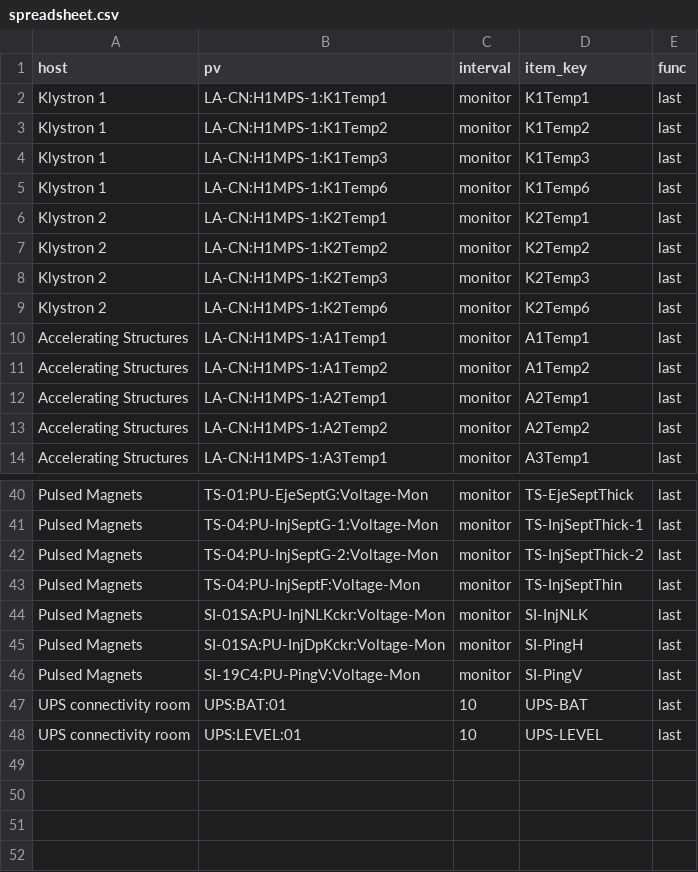
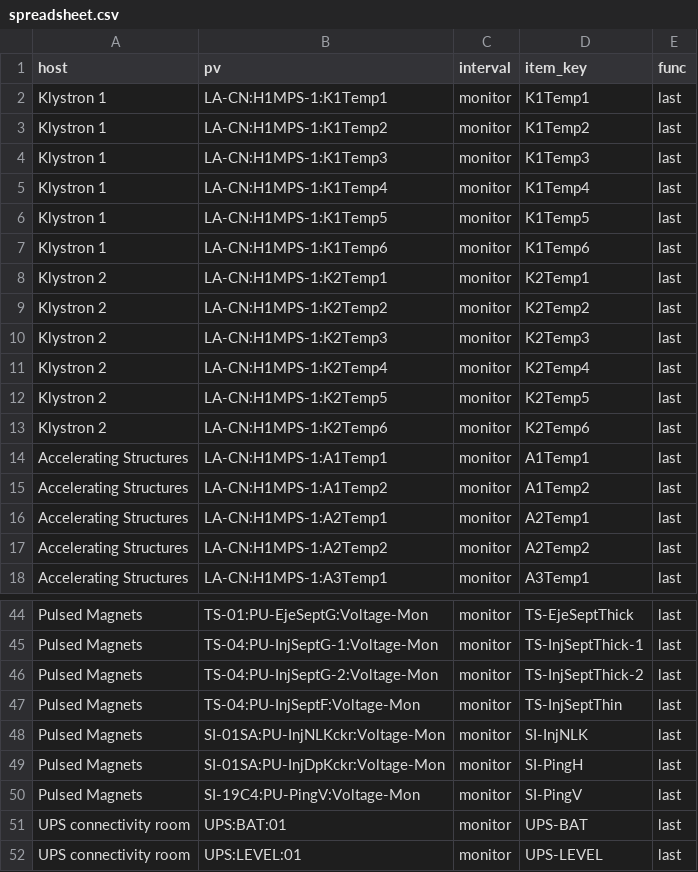
Before and after one commit to lnls-sirius/zabbix-epics, a CSV file: spreadsheet.csv, drawn as a sheet; only a part is shown, gaps mark what is left out.

Commit message:
changed UPS scan to monitor & added two klystrons temperatures

```diff
--- a/spreadsheet.csv
+++ b/spreadsheet.csv
@@ -4,2 +4,4 @@ Klystron 1,LA-CN:H1MPS-1:K1Temp2,monitor,K1Temp2,last
 Klystron 1,LA-CN:H1MPS-1:K1Temp3,monitor,K1Temp3,last
+Klystron 1,LA-CN:H1MPS-1:K1Temp4,monitor,K1Temp4,last
+Klystron 1,LA-CN:H1MPS-1:K1Temp5,monitor,K1Temp5,last
 Klystron 1,LA-CN:H1MPS-1:K1Temp6,monitor,K1Temp6,last
@@ -8,2 +10,4 @@ Klystron 2,LA-CN:H1MPS-1:K2Temp2,monitor,K2Temp2,last
 Klystron 2,LA-CN:H1MPS-1:K2Temp3,monitor,K2Temp3,last
+Klystron 2,LA-CN:H1MPS-1:K2Temp4,monitor,K2Temp4,last
+Klystron 2,LA-CN:H1MPS-1:K2Temp5,monitor,K2Temp5,last
 Klystron 2,LA-CN:H1MPS-1:K2Temp6,monitor,K2Temp6,last
@@ -46,3 +50,3 @@ Pulsed Magnets,SI-01SA:PU-InjDpKckr:Voltage-Mon,monitor,SI-PingH,last
 Pulsed Magnets,SI-19C4:PU-PingV:Voltage-Mon,monitor,SI-PingV,last
-UPS connectivity room,UPS:BAT:01,10,UPS-BAT,last
-UPS connectivity room,UPS:LEVEL:01,10,UPS-LEVEL,last
+UPS connectivity room,UPS:BAT:01,monitor,UPS-BAT,last
+UPS connectivity room,UPS:LEVEL:01,monitor,UPS-LEVEL,last
```
